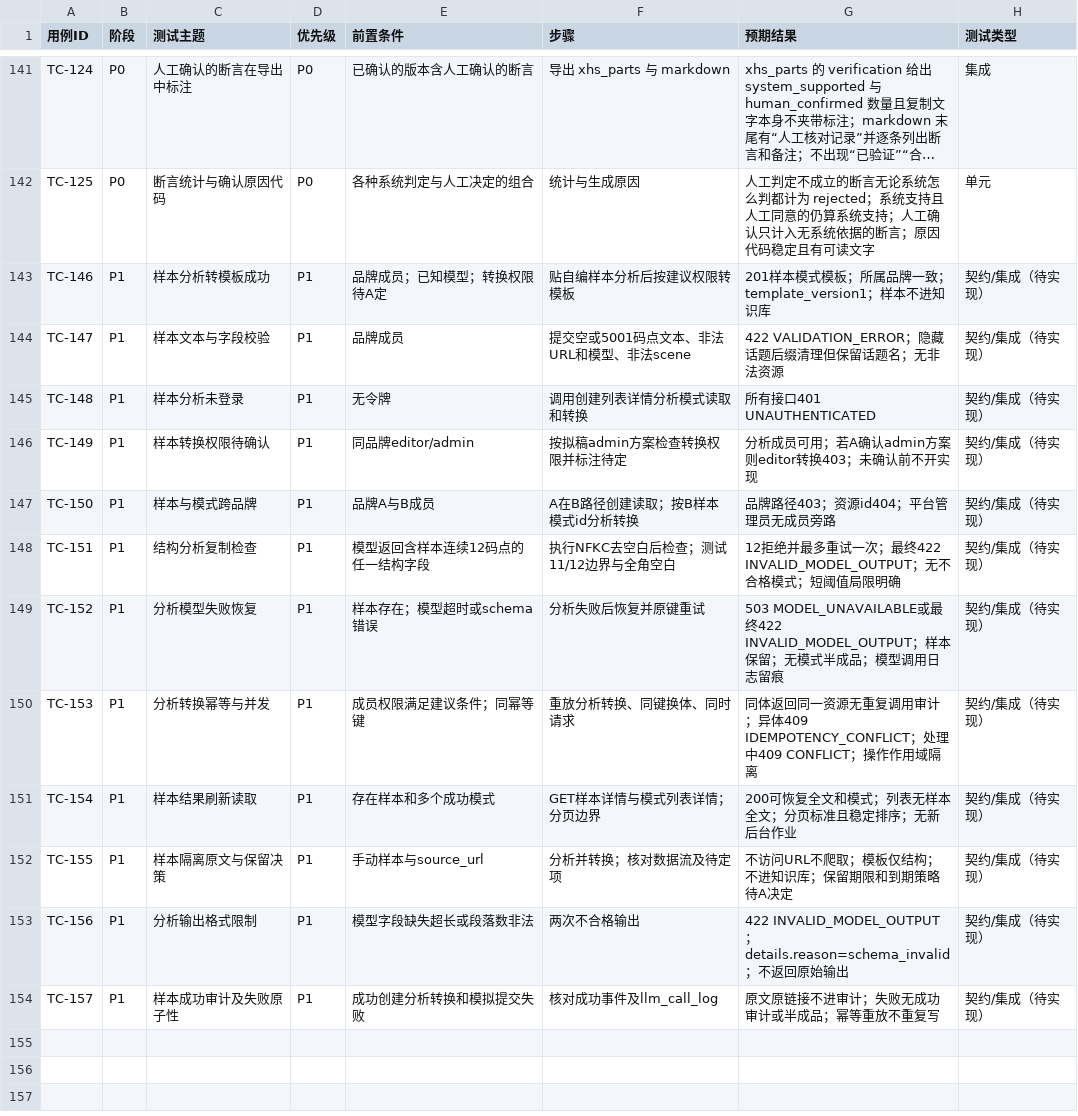
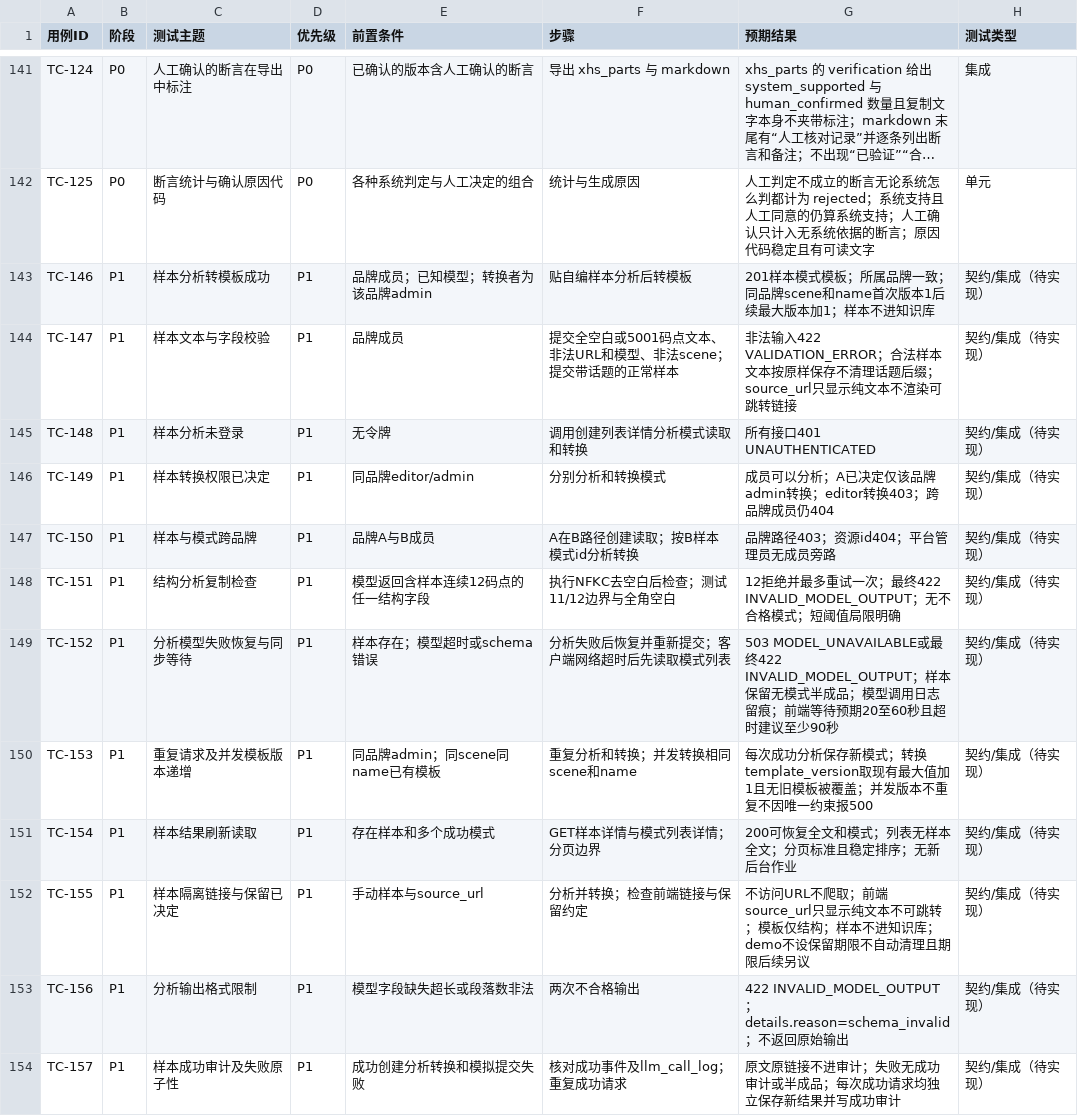
Before and after one commit to c4002159/RedNoteSearch, a CSV file: docs/TEST_CASES.csv, drawn as a sheet; only a part is shown, gaps mark what is left out; long unchanged cells end in …; the diff names each change by its address in the sheet, - before the commit and + after, or states it on an @@ line.

```diff
--- a/docs/TEST_CASES.csv
+++ b/docs/TEST_CASES.csv
-E143 (前置条件): 品牌成员；已知模型；转换权限待A定
+E143 (前置条件): 品牌成员；已知模型；转换者为该品牌admin
-F143 (步骤): 贴自编样本分析后按建议权限转模板
+F143 (步骤): 贴自编样本分析后转模板
-G143 (预期结果): …牌一致；template_version1；样本不…
+G143 (预期结果): …牌一致；同品牌scene和name首次版本1后续最大版本加1；样本不…
-F144 (步骤): 提交空或5001码点文本、非法URL和模型、非法scene
+F144 (步骤): 提交全空白或5001码点文本、非法URL和模型、非法scene；提交带话题的正常样本
-G144 (预期结果): 422 VALIDATION_ERROR；隐藏话题后缀清理但保留话题名；无非法资源
+G144 (预期结果): 非法输入422 VALIDATION_ERROR；合法样本文本按原样保存不清理话题后缀；source_url只显示纯文本不渲染可跳转链接
-C146 (测试主题): 样本转换权限待确认
+C146 (测试主题): 样本转换权限已决定
-F146 (步骤): 按拟稿admin方案检查转换权限并标注待定
+F146 (步骤): 分别分析和转换模式
-G146 (预期结果): 分析成员可用；若A确认admin方案则editor转换403；未确认前不开实现
+G146 (预期结果): 成员可以分析；A已决定仅该品牌admin转换；editor转换403；跨品牌成员仍404
-C149 (测试主题): 分析模型失败恢复
+C149 (测试主题): 分析模型失败恢复与同步等待
-F149 (步骤): 分析失败后恢复并原键重试
+F149 (步骤): 分析失败后恢复并重新提交；客户端网络超时后先读取模式列表
-G149 (预期结果): …样本保留；无模式半成品；模型调用日志留痕
+G149 (预期结果): …样本保留无模式半成品；模型调用日志留痕；前端等待预期20至60秒且超时建议至少90秒
-C150 (测试主题): 分析转换幂等与并发
+C150 (测试主题): 重复请求及并发模板版本递增
-E150 (前置条件): 成员权限满足建议条件；同幂等键
+E150 (前置条件): 同品牌admin；同scene同name已有模板
-F150 (步骤): 重放分析转换、同键换体、同时请求
+F150 (步骤): 重复分析和转换；并发转换相同scene和name
-G150 (预期结果): 同体返回同一资源无重复调用审计；异体409 IDEMPOTENCY_CONFLICT；处理中409 CONFLICT；操作作用域隔离
+G150 (预期结果): 每次成功分析保存新模式；转换template_version取现有最大值加1且无旧模板被覆盖；并发版本不重复不因唯一约束报500
-C152 (测试主题): 样本隔离原文与保留决策
+C152 (测试主题): 样本隔离链接与保留已决定
-F152 (步骤): 分析并转换；核对数据流及待定项
+F152 (步骤): 分析并转换；检查前端链接与保留约定
-G152 (预期结果): …不爬取；模板仅结构；不进知识库；保留期限和到期策略待A决定
+G152 (预期结果): …不爬取；前端source_url只显示纯文本不可跳转；模板仅结构；样本不进知识库；demo不设保留期限不自动清理且期限后续另议
-F154 (步骤): 核对成功事件及llm_call_log
+F154 (步骤): 核对成功事件及llm_call_log；重复成功请求
-G154 (预期结果): 原文原链接不进审计；失败无成功审计或半成品；幂等重放不重复写
+G154 (预期结果): 原文原链接不进审计；失败无成功审计或半成品；每次成功请求均独立保存新结果并写成功审计
```
Also changed, not shown: 1 other file.
